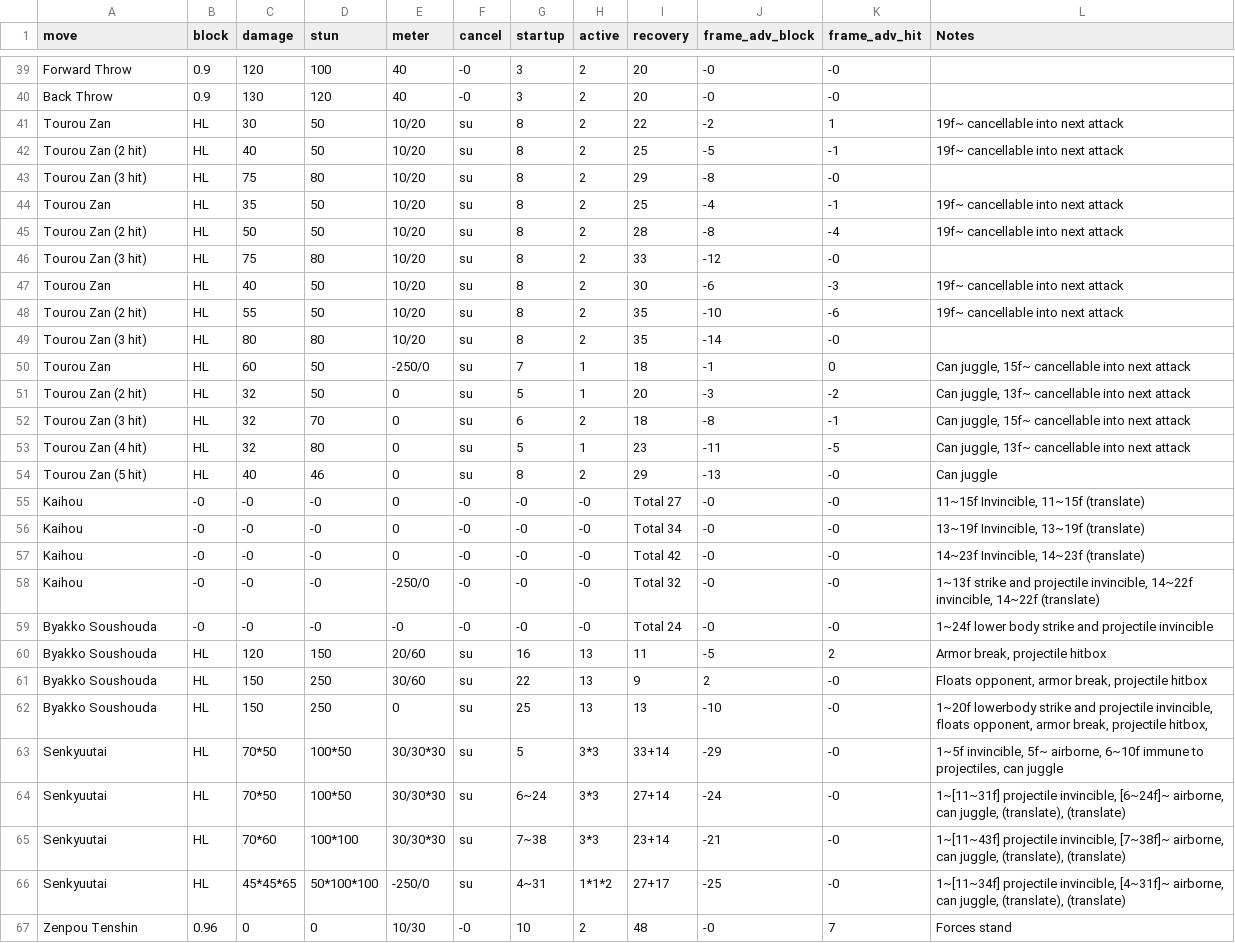
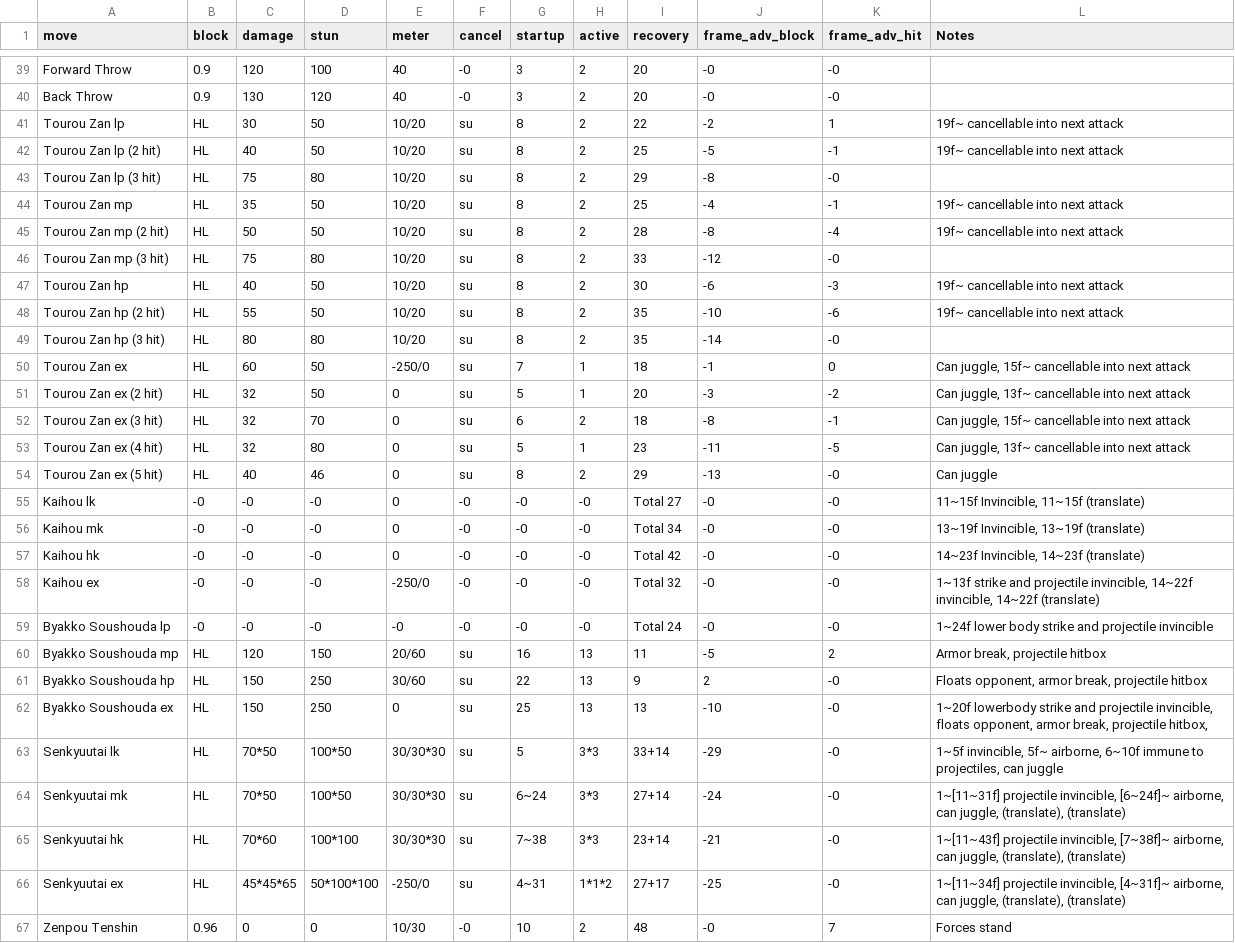
Before and after one commit to rolosworld/WAMO, a CSV file: SSF4AE/frame_data/yang.csv, drawn as a sheet; only a part is shown, gaps mark what is left out; the diff covers the shown part only; the diff names each change by its address in the sheet, - before the commit and + after, or states it on an @@ line.

Commit message:
- Update Yun, Yang and Hakan frame data - Make SSF4AE the default selected game

```diff
--- a/SSF4AE/frame_data/yang.csv
+++ b/SSF4AE/frame_data/yang.csv
-A41 (move): Tourou Zan
+A41 (move): Tourou Zan lp
-A42 (move): Tourou Zan (2 hit)
+A42 (move): Tourou Zan lp (2 hit)
-A43 (move): Tourou Zan (3 hit)
+A43 (move): Tourou Zan lp (3 hit)
-A44 (move): Tourou Zan
+A44 (move): Tourou Zan mp
-A45 (move): Tourou Zan (2 hit)
+A45 (move): Tourou Zan mp (2 hit)
-A46 (move): Tourou Zan (3 hit)
+A46 (move): Tourou Zan mp (3 hit)
-A47 (move): Tourou Zan
+A47 (move): Tourou Zan hp
-A48 (move): Tourou Zan (2 hit)
+A48 (move): Tourou Zan hp (2 hit)
-A49 (move): Tourou Zan (3 hit)
+A49 (move): Tourou Zan hp (3 hit)
-A50 (move): Tourou Zan
+A50 (move): Tourou Zan ex
-A51 (move): Tourou Zan (2 hit)
+A51 (move): Tourou Zan ex (2 hit)
-A52 (move): Tourou Zan (3 hit)
+A52 (move): Tourou Zan ex (3 hit)
-A53 (move): Tourou Zan (4 hit)
+A53 (move): Tourou Zan ex (4 hit)
-A54 (move): Tourou Zan (5 hit)
+A54 (move): Tourou Zan ex (5 hit)
-A55 (move): Kaihou
+A55 (move): Kaihou lk
-A56 (move): Kaihou
+A56 (move): Kaihou mk
-A57 (move): Kaihou
+A57 (move): Kaihou hk
-A58 (move): Kaihou
+A58 (move): Kaihou ex
-A59 (move): Byakko Soushouda
+A59 (move): Byakko Soushouda lp
-A60 (move): Byakko Soushouda
+A60 (move): Byakko Soushouda mp
-A61 (move): Byakko Soushouda
+A61 (move): Byakko Soushouda hp
-A62 (move): Byakko Soushouda
+A62 (move): Byakko Soushouda ex
-A63 (move): Senkyuutai
+A63 (move): Senkyuutai lk
-A64 (move): Senkyuutai
+A64 (move): Senkyuutai mk
-A65 (move): Senkyuutai
+A65 (move): Senkyuutai hk
-A66 (move): Senkyuutai
+A66 (move): Senkyuutai ex
```
Also changed, not shown: 11 edited cells elsewhere in this file, SSF4AE/frame_data/hakan.csv, SSF4AE/frame_data/yun-geneijin.csv, 2 other files.
